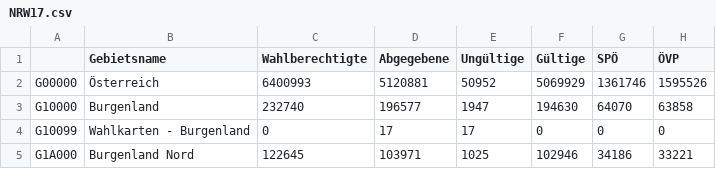
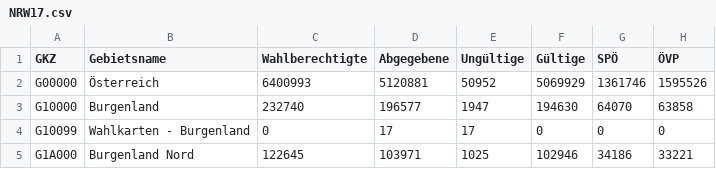
Before and after one commit to simonreisinger/Visualize_of_Austrian_Election_Results, a CSV file: First-past-the-post/data/NRW17.csv, drawn as a sheet; only a part is shown; the diff names each change by its address in the sheet, - before the commit and + after, or states it on an @@ line.

```diff
--- a/First-past-the-post/data/NRW17.csv
+++ b/First-past-the-post/data/NRW17.csv
-A1: (empty)
+A1: GKZ
```
Also changed, not shown: First-past-the-post/data/NRW13.csv, 4 other files.
